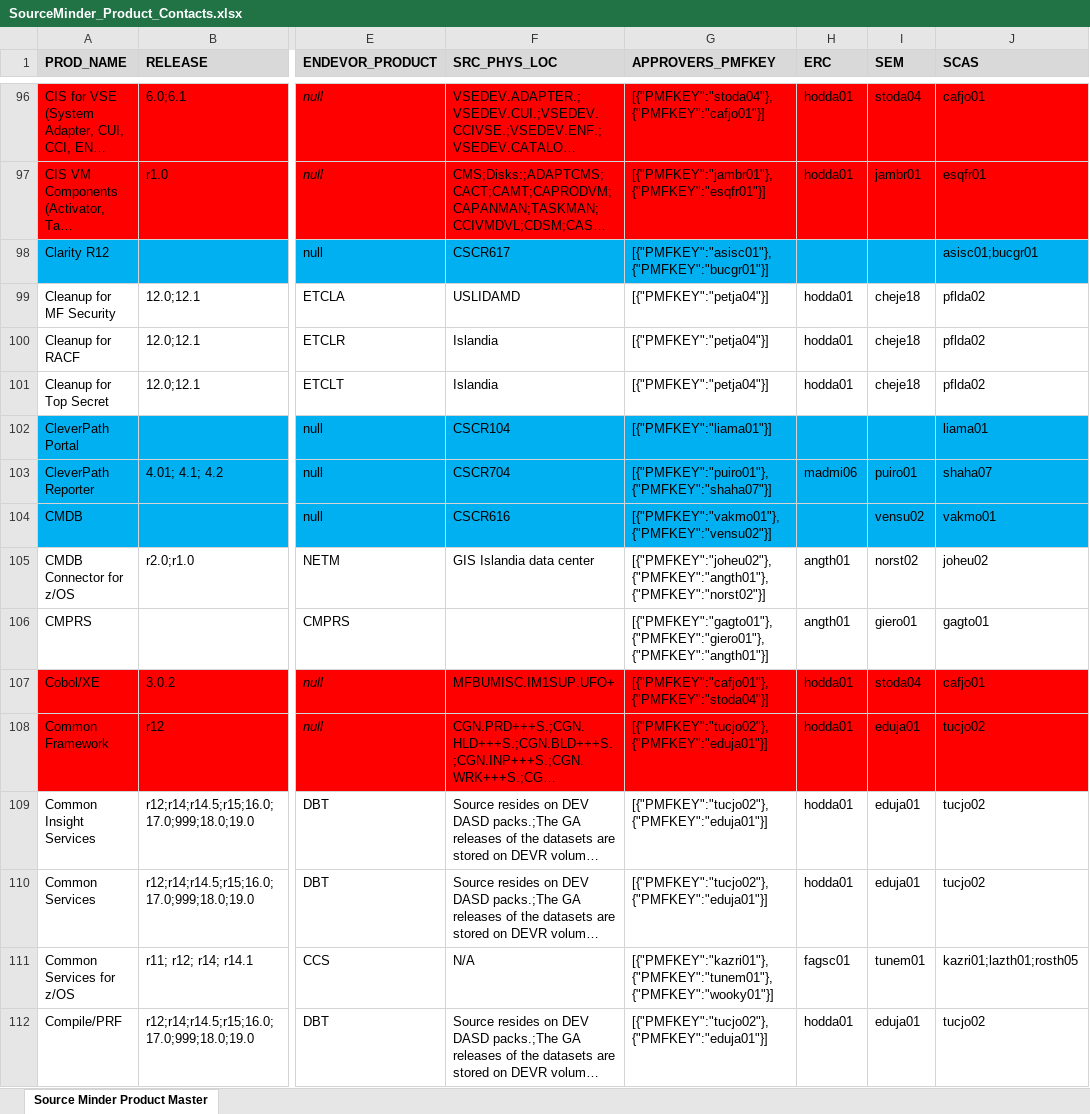
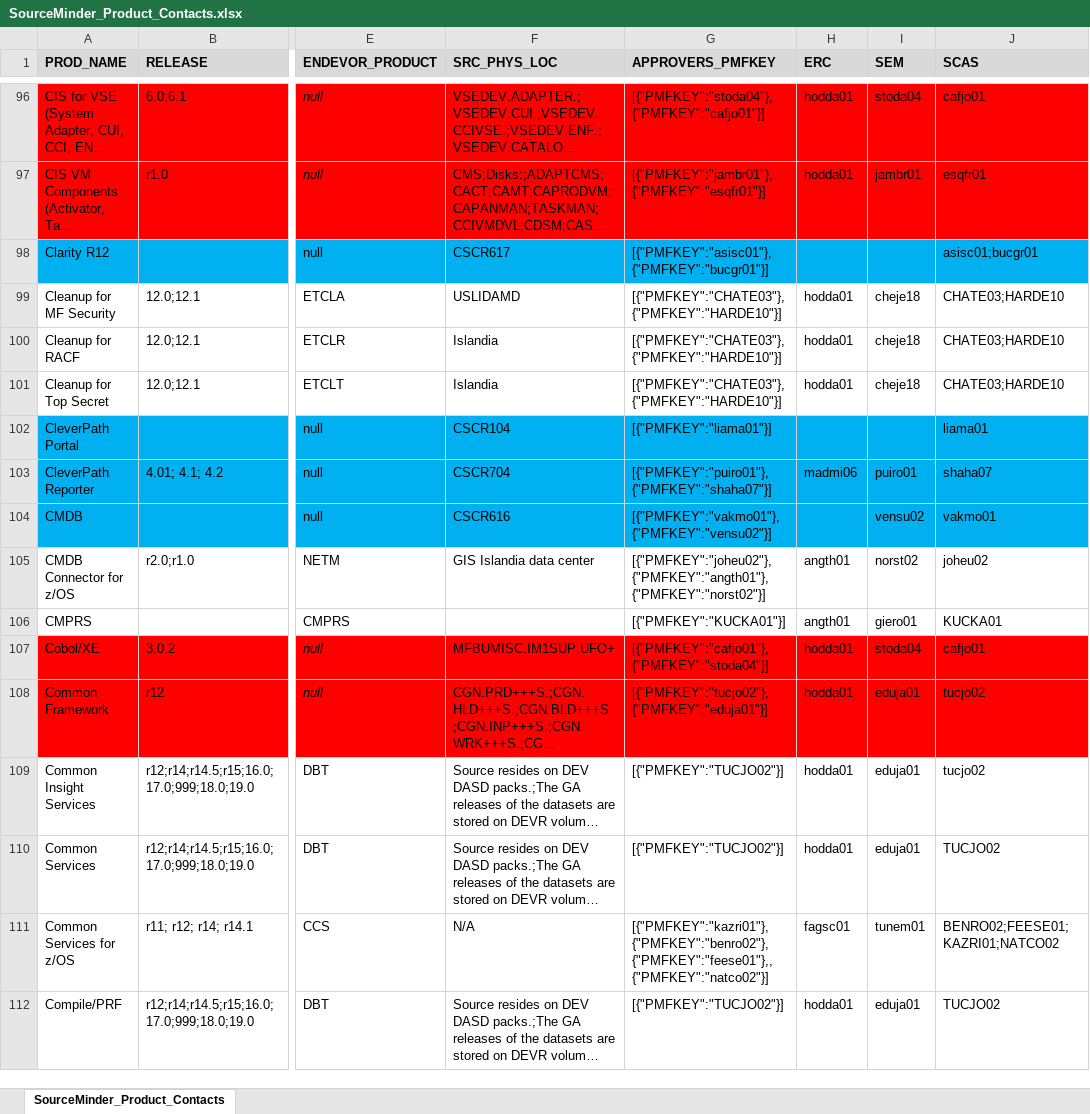
Before and after one commit to morjo02jm/SCM-Attestation-Common-LDAP, an Excel workbook: commonldap/SourceMinder_Product_Contacts.xlsx, sheet SourceMinder_Product_Contacts, drawn as a sheet; only a part is shown, gaps mark what is left out; long unchanged cells end in …; values as stored, in another font and other column widths than the file's, no borders; the diff covers the shown part only; the diff names each change by its address in the sheet, - before the commit and + after, or states it on an @@ line.

Commit message:
Updates to user mapping and SourceMinder contacts

```diff
--- a/commonldap/SourceMinder_Product_Contacts.xlsx (sheet SourceMinder_Product_Contacts)
+++ b/commonldap/SourceMinder_Product_Contacts.xlsx (sheet SourceMinder_Product_Contacts)
-sheet tab: Source Minder Product Master
+sheet tab: SourceMinder_Product_Contacts
-G99:G101 (APPROVERS_PMFKEY): [{"PMFKEY":"petja04"}]
+G99:G101 (APPROVERS_PMFKEY): [{"PMFKEY":"CHATE03"},{"PMFKEY":"HARDE10"}]
-J99:J101 (SCAS): pflda02
+J99:J101 (SCAS): CHATE03;HARDE10
-G106 (APPROVERS_PMFKEY): [{"PMFKEY":"gagto01"},{"PMFKEY":"giero01"},{"PMFKEY":"angth01"}]
+G106 (APPROVERS_PMFKEY): [{"PMFKEY":"KUCKA01"}]
-J106 (SCAS): gagto01
+J106 (SCAS): KUCKA01
-G109:G110 (APPROVERS_PMFKEY): [{"PMFKEY":"tucjo02"},{"PMFKEY":"eduja01"}]
+G109:G110 (APPROVERS_PMFKEY): [{"PMFKEY":"TUCJO02"}]
-J110 (SCAS): tucjo02
+J110 (SCAS): TUCJO02
-G111 (APPROVERS_PMFKEY): [{"PMFKEY":"kazri01"},{"PMFKEY":"tunem01"},{"PMFKEY":"wooky01"}]
+G111 (APPROVERS_PMFKEY): [{"PMFKEY":"kazri01"},{"PMFKEY":"benro02"},{"PMFKEY":"feese01"},,{"PMFKEY":"natco02"}]
-J111 (SCAS): kazri01;lazth01;rosth05
+J111 (SCAS): BENRO02;FEESE01;KAZRI01;NATCO02
-G112 (APPROVERS_PMFKEY): [{"PMFKEY":"tucjo02"},{"PMFKEY":"eduja01"}]
+G112 (APPROVERS_PMFKEY): [{"PMFKEY":"TUCJO02"}]
-J112 (SCAS): tucjo02
+J112 (SCAS): TUCJO02
```
Also changed, not shown: 1 added row and 358 edited cells elsewhere in this sheet, 2 other files.
